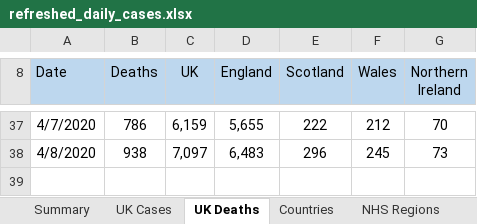
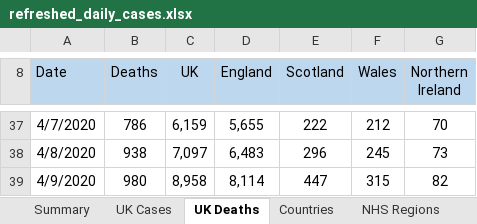
Before and after one commit to psychty/another_covid_repo, an Excel workbook: refreshed_daily_cases.xlsx, sheet UK Deaths, drawn as a sheet; only a part is shown, gaps mark what is left out; values as stored, in another font and other column widths than the file's, no borders; the diff names each change by its address in the sheet, - before the commit and + after, or states it on an @@ line.

```diff
--- a/refreshed_daily_cases.xlsx (sheet UK Deaths)
+++ b/refreshed_daily_cases.xlsx (sheet UK Deaths)
+row 39: 4/9/2020 | 980 | 8,958 | 8,114 | 447 | 315 | 82
```
Also changed, not shown: sheet Countries, sheet NHS Regions, sheet UTLAs, sheet UK Cases, 7 other files.
